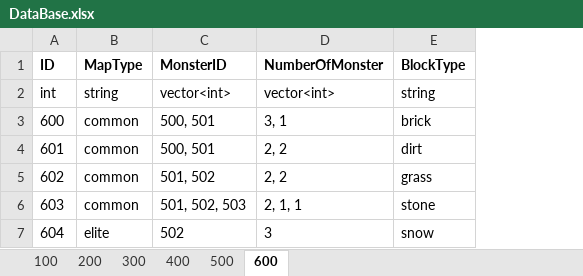
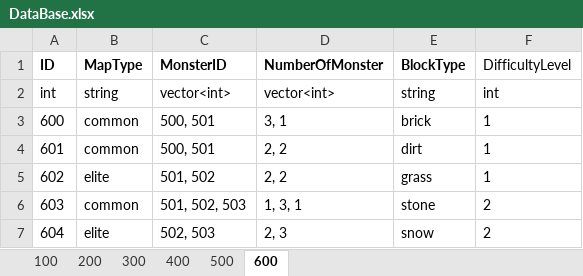
Before and after one commit to DJMAXJOAA/WinAPIProject, an Excel workbook: Output/bin/content/data/DataBase.xlsx, sheet 600, drawn as a sheet; values as stored, in another font and other column widths than the file's, no borders; the diff names each change by its address in the sheet, - before the commit and + after, or states it on an @@ line.

```diff
--- a/Output/bin/content/data/DataBase.xlsx (sheet 600)
+++ b/Output/bin/content/data/DataBase.xlsx (sheet 600)
+column F (DifficultyLevel), rows 2-7: int | 1 | 1 | 1 | 2 | 2
-B5 (MapType): common
+B5 (MapType): elite
-D6 (NumberOfMonster): 2, 1, 1
+D6 (NumberOfMonster): 1, 3, 1
-C7 (MonsterID): 502
+C7 (MonsterID): 502, 503
-D7 (NumberOfMonster): 3
+D7 (NumberOfMonster): 2, 3
```
Also changed, not shown: 6 other files.
